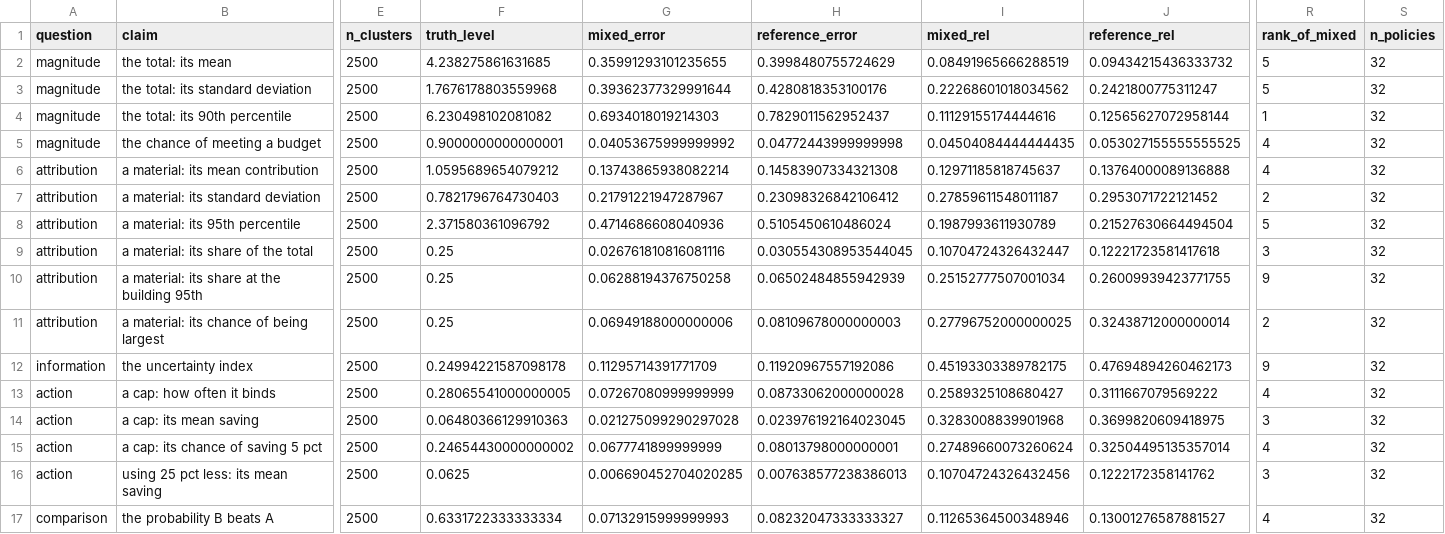
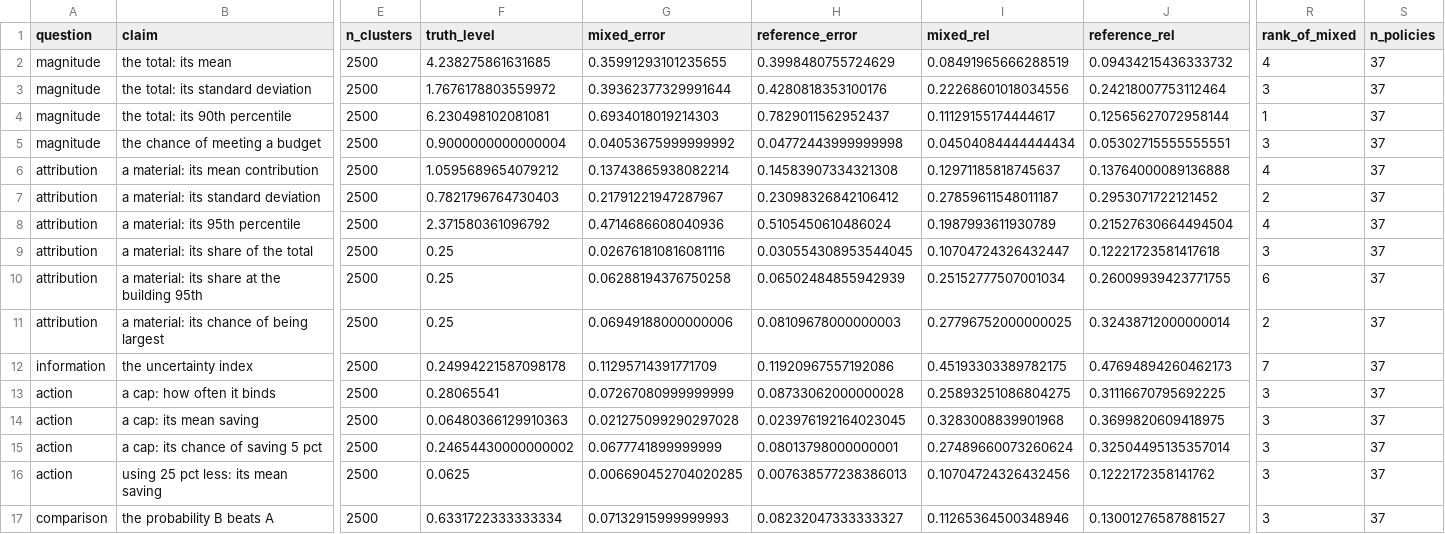
Before and after one commit to mtorres2941/CompareUQMethods, a CSV file: outputs/tables/TABLE_MixedPolicyGain.csv, drawn as a sheet; only a part is shown, gaps mark what is left out; the diff names each change by its address in the sheet, - before the commit and + after, or states it on an @@ line.

```diff
--- a/outputs/tables/TABLE_MixedPolicyGain.csv
+++ b/outputs/tables/TABLE_MixedPolicyGain.csv
-R2 (rank_of_mixed): 5
+R2 (rank_of_mixed): 4
-S2:S17 (n_policies): 32
+S2:S17 (n_policies): 37
-F3 (truth_level): 1.7676178803559968
+F3 (truth_level): 1.7676178803559972
-I3 (mixed_rel): 0.22268601018034562
+I3 (mixed_rel): 0.22268601018034556
-J3 (reference_rel): 0.2421800775311247
+J3 (reference_rel): 0.24218007753112464
-R3 (rank_of_mixed): 5
+R3 (rank_of_mixed): 3
-F4 (truth_level): 6.230498102081082
+F4 (truth_level): 6.230498102081081
-I4 (mixed_rel): 0.11129155174444616
+I4 (mixed_rel): 0.11129155174444617
-F5 (truth_level): 0.9000000000000001
+F5 (truth_level): 0.9000000000000004
-I5 (mixed_rel): 0.04504084444444435
+I5 (mixed_rel): 0.04504084444444434
-J5 (reference_rel): 0.053027155555555525
+J5 (reference_rel): 0.05302715555555551
-R5 (rank_of_mixed): 4
+R5 (rank_of_mixed): 3
-R8 (rank_of_mixed): 5
+R8 (rank_of_mixed): 4
-R10 (rank_of_mixed): 9
+R10 (rank_of_mixed): 6
-R12 (rank_of_mixed): 9
+R12 (rank_of_mixed): 7
-F13 (truth_level): 0.28065541000000005
+F13 (truth_level): 0.28065541
-I13 (mixed_rel): 0.2589325108680427
+I13 (mixed_rel): 0.25893251086804275
-J13 (reference_rel): 0.3111667079569222
+J13 (reference_rel): 0.31116670795692225
-R13 (rank_of_mixed): 4
+R13 (rank_of_mixed): 3
-R15 (rank_of_mixed): 4
+R15 (rank_of_mixed): 3
-R17 (rank_of_mixed): 4
+R17 (rank_of_mixed): 3
```
Also changed, not shown: outputs/tables/TABLE_MixedPolicyFit.csv, outputs/tables/TABLE_MixedPolicyRanking.csv, 17 other files.
